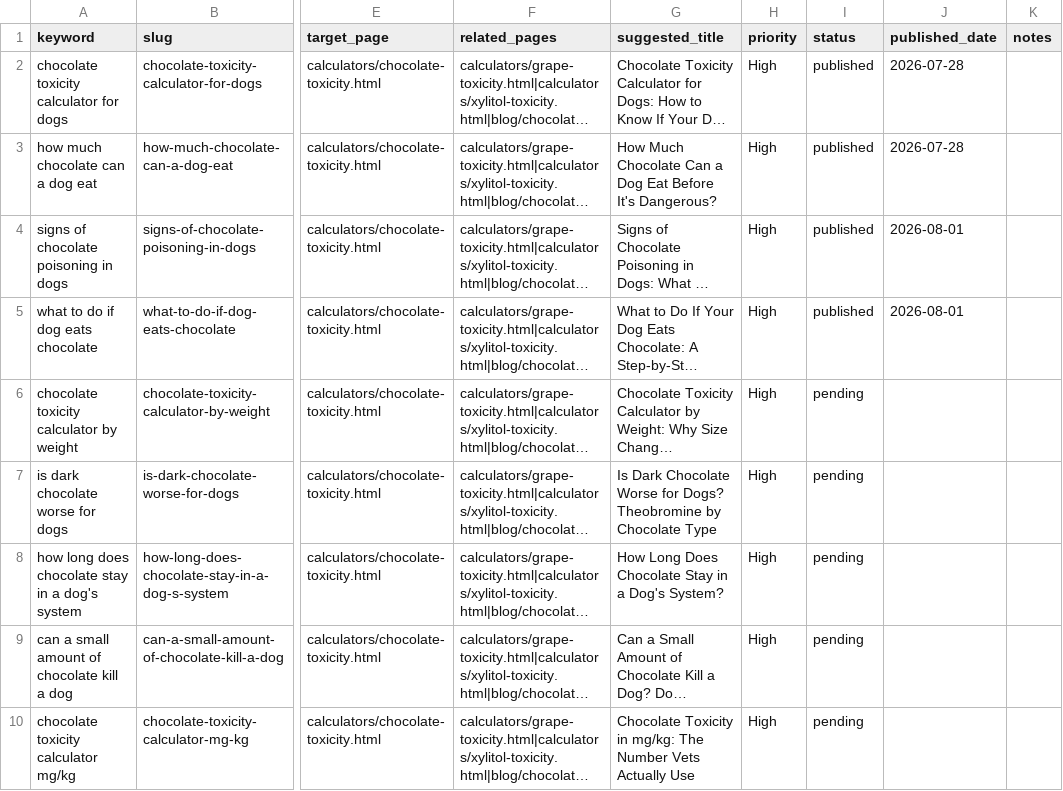
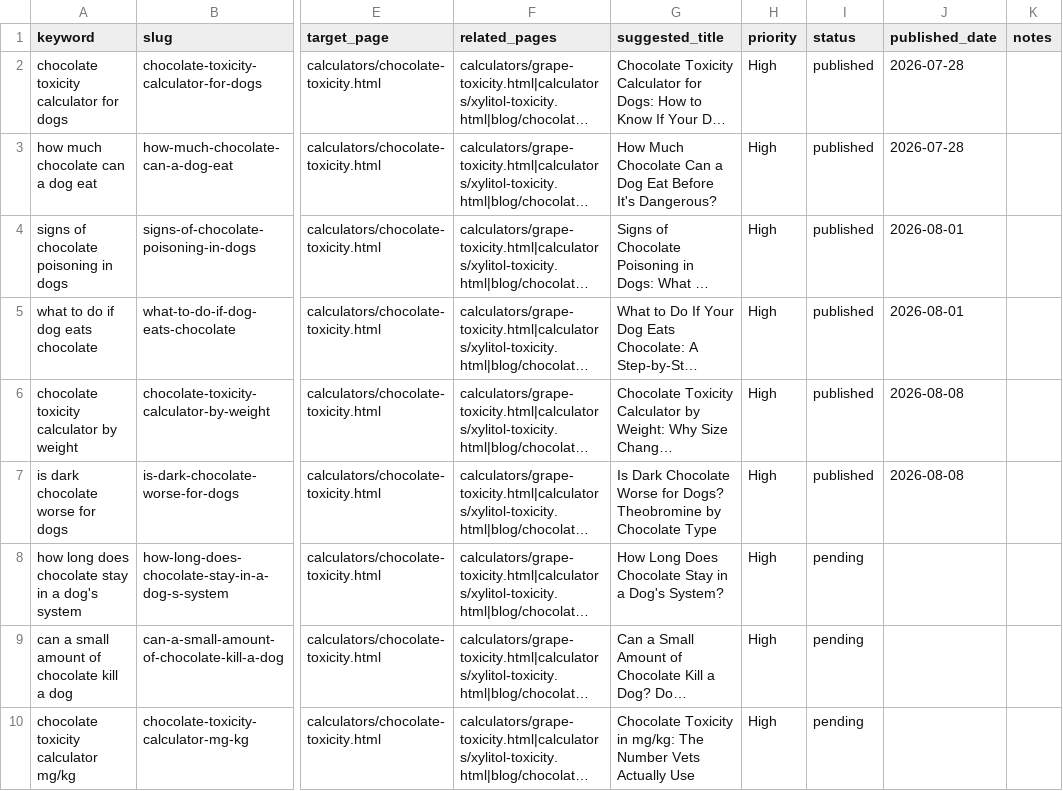
Before and after one commit to Zhou-Xiaoyong/petcalchub, a CSV file: keyword_library.csv, drawn as a sheet; only a part is shown, gaps mark what is left out; long unchanged cells end in …; the diff names each change by its address in the sheet, - before the commit and + after, or states it on an @@ line.

Commit message:
content: publish 'chocolate toxicity calculator by weight' and 'is dark chocolate worse for dogs' (long-tail pipeline)

```diff
--- a/keyword_library.csv
+++ b/keyword_library.csv
-I6:I7 (status): pending
+I6:I7 (status): published
-J6:J7 (published_date): (empty)
+J6:J7 (published_date): 2026-08-08
```
Also changed, not shown: 5 other files.
